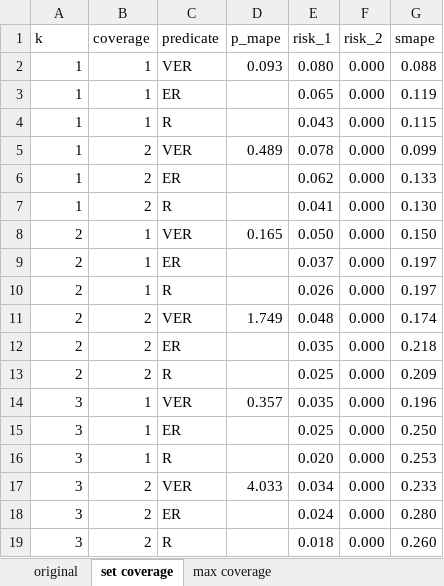
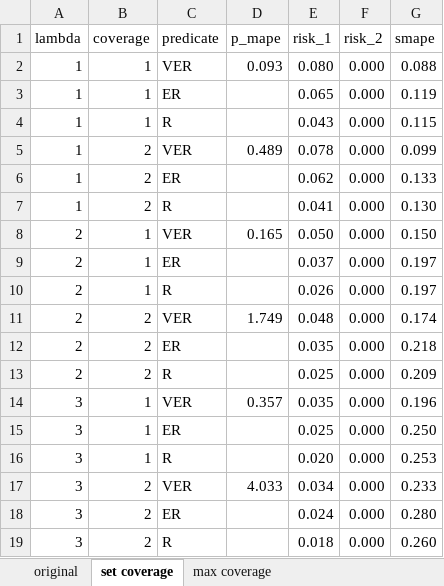
Before and after one commit to linyuehzzz/privacy-framework, an Excel workbook: results.xlsx, sheet set coverage, drawn as a sheet; values as stored, in another font and other column widths than the file's, no borders; table styles not drawn; the diff names each change by its address in the sheet, - before the commit and + after, or states it on an @@ line.

Commit message:
update data

```diff
--- a/results.xlsx (sheet set coverage)
+++ b/results.xlsx (sheet set coverage)
-A1: k
+A1: lambda
```
Also changed, not shown: sheet max coverage, 7 other files.
